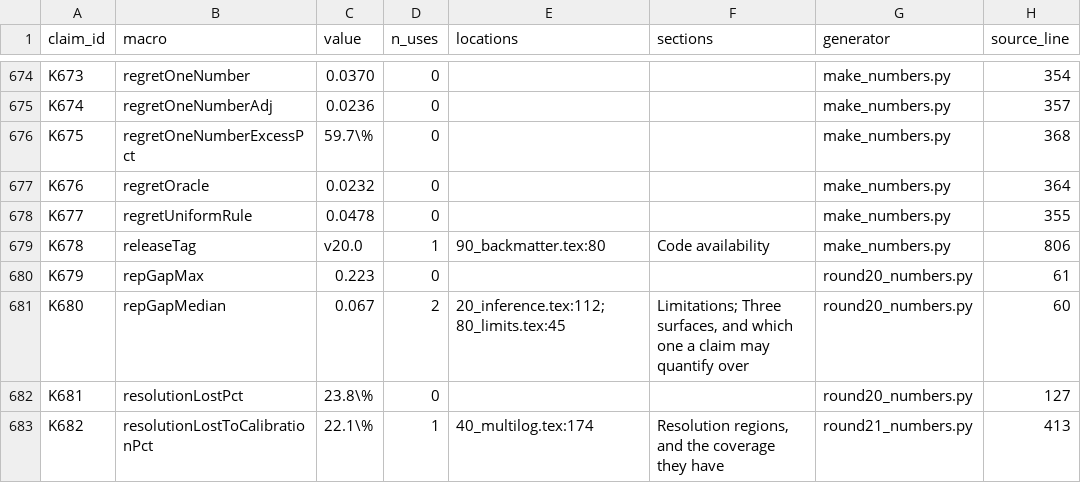
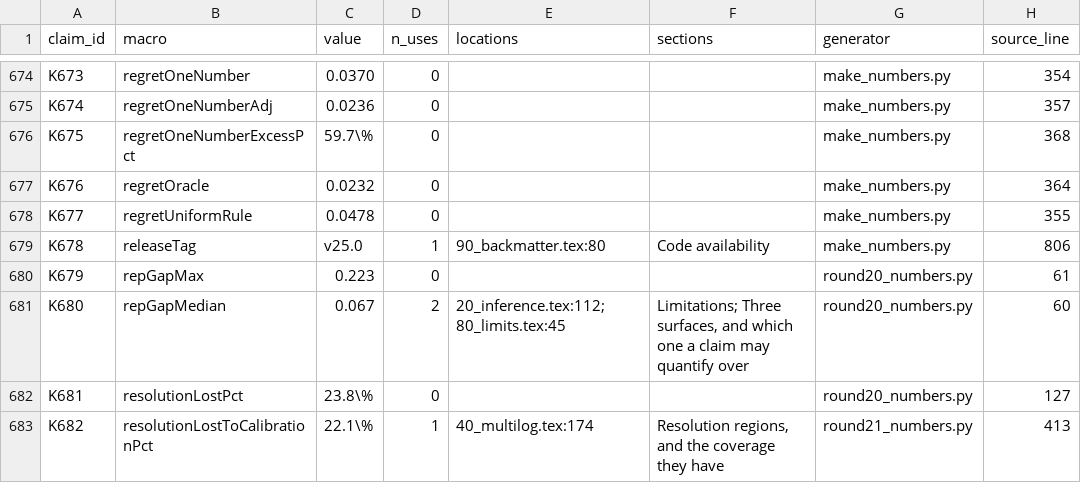
Before and after one commit to sudhirdixit1/cmdb-routing-queue-baseline, a CSV file: results/claim_registry.csv, drawn as a sheet; only a part is shown, gaps mark what is left out; the diff names each change by its address in the sheet, - before the commit and + after, or states it on an @@ line.

```diff
--- a/results/claim_registry.csv
+++ b/results/claim_registry.csv
-C679 (value): v20.0
+C679 (value): v25.0
```
Also changed, not shown: 7 other files.
